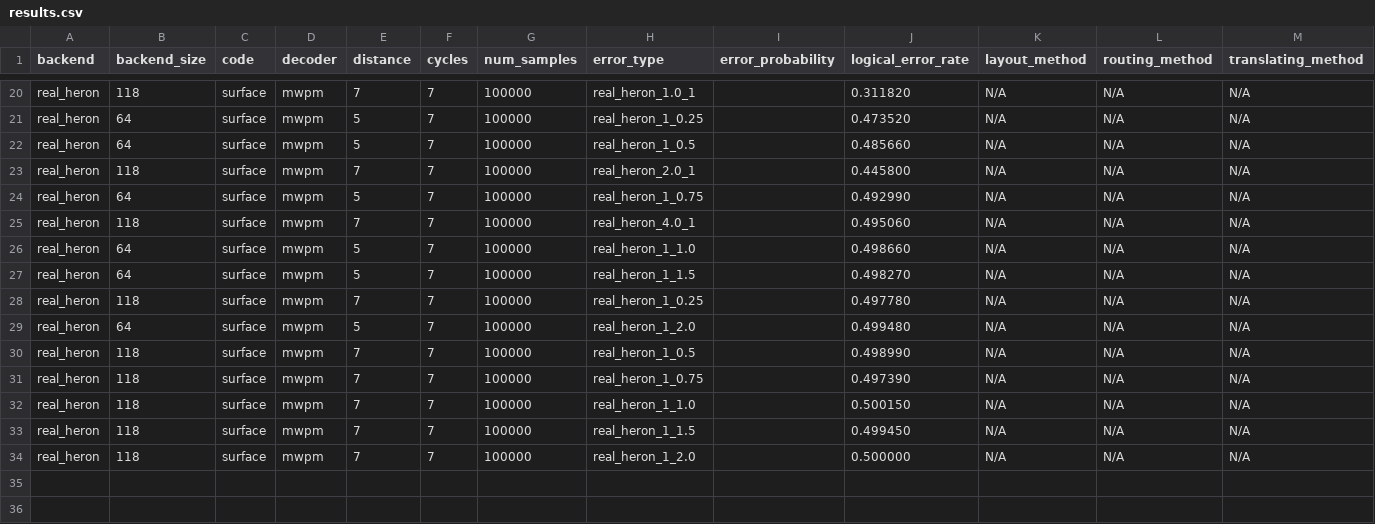
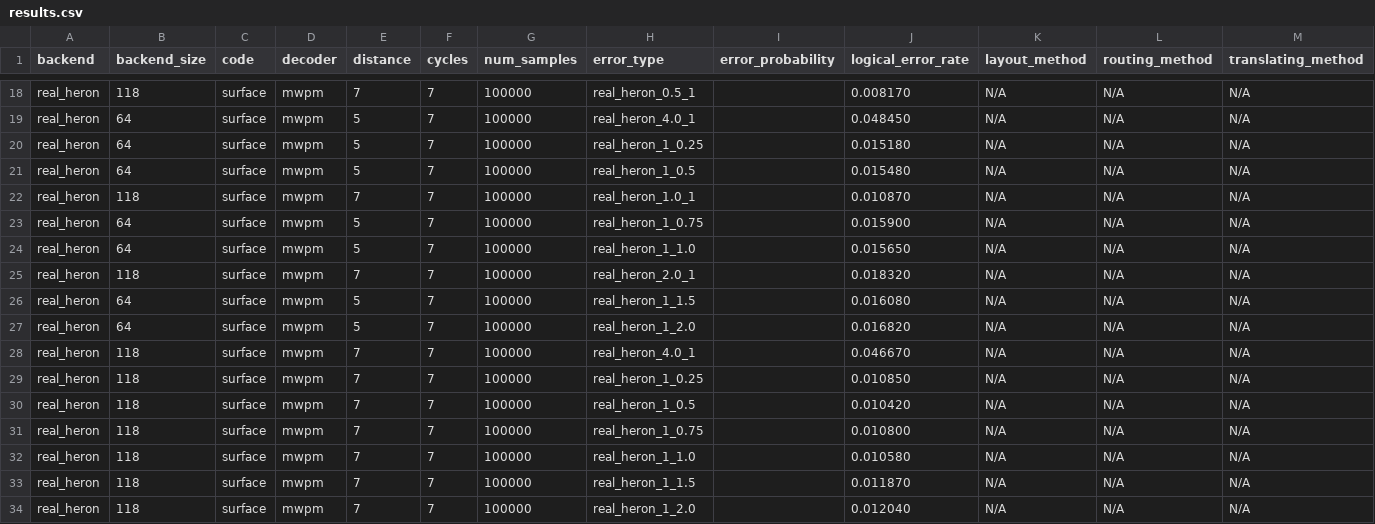
Before and after one commit to TUM-DSE/eccentric, a CSV file: experiment_results/MCM/results.csv, drawn as a sheet; only a part is shown, gaps mark what is left out; addresses are those after the commit; the diff covers the shown part only; the diff names each change by its address in the sheet, - before the commit and + after, or states it on an @@ line.

```diff
--- a/experiment_results/MCM/results.csv
+++ b/experiment_results/MCM/results.csv
-H18 (error_type): real_heron_1.0_1
+H18 (error_type): real_heron_0.5_1
-J18 (logical_error_rate): 0.311820
+J18 (logical_error_rate): 0.008170
+row 19: real_heron | 64 | surface | mwpm | 5 | 7 | 100000 | real_heron_4.0_1 |  | 0.048450 | N/A | N/A | N/A
-J20 (logical_error_rate): 0.473520
+J20 (logical_error_rate): 0.015180
-J21 (logical_error_rate): 0.485660
+J21 (logical_error_rate): 0.015480
-H22 (error_type): real_heron_2.0_1
+H22 (error_type): real_heron_1.0_1
-J22 (logical_error_rate): 0.445800
+J22 (logical_error_rate): 0.010870
-J23 (logical_error_rate): 0.492990
+J23 (logical_error_rate): 0.015900
+row 24: real_heron | 64 | surface | mwpm | 5 | 7 | 100000 | real_heron_1_1.0 |  | 0.015650 | N/A | N/A | N/A
-H25 (error_type): real_heron_4.0_1
+H25 (error_type): real_heron_2.0_1
-J25 (logical_error_rate): 0.495060
+J25 (logical_error_rate): 0.018320
-H26 (error_type): real_heron_1_1.0
+H26 (error_type): real_heron_1_1.5
-J26 (logical_error_rate): 0.498660
+J26 (logical_error_rate): 0.016080
-H27 (error_type): real_heron_1_1.5
+H27 (error_type): real_heron_1_2.0
-J27 (logical_error_rate): 0.498270
+J27 (logical_error_rate): 0.016820
-H28 (error_type): real_heron_1_0.25
+H28 (error_type): real_heron_4.0_1
-J28 (logical_error_rate): 0.497780
+J28 (logical_error_rate): 0.046670
-B29 (backend_size): 64
+B29 (backend_size): 118
-E29 (distance): 5
+E29 (distance): 7
-H29 (error_type): real_heron_1_2.0
+H29 (error_type): real_heron_1_0.25
-J29 (logical_error_rate): 0.499480
+J29 (logical_error_rate): 0.010850
-J30 (logical_error_rate): 0.498990
+J30 (logical_error_rate): 0.010420
-J31 (logical_error_rate): 0.497390
+J31 (logical_error_rate): 0.010800
-J32 (logical_error_rate): 0.500150
+J32 (logical_error_rate): 0.010580
-J33 (logical_error_rate): 0.499450
+J33 (logical_error_rate): 0.011870
-J34 (logical_error_rate): 0.500000
+J34 (logical_error_rate): 0.012040
```
Also changed, not shown: 2 removed rows and 30 edited cells elsewhere in this file, 1 other file.
